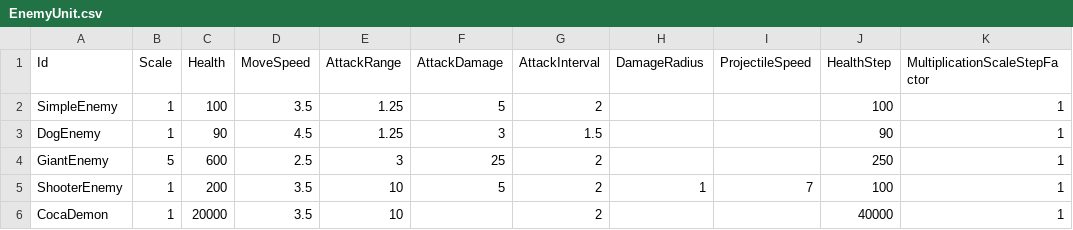
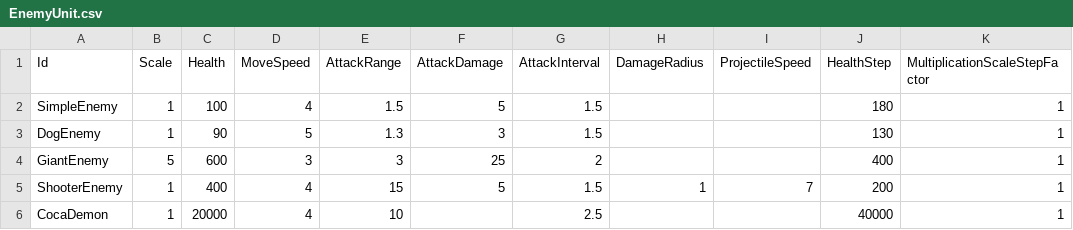
Before and after one commit to KonstantKuz/SuperpowerSquad, a CSV file: Assets/Resources/Configs/EnemyUnit.csv, drawn as a sheet; only a part is shown; the diff names each change by its address in the sheet, - before the commit and + after, or states it on an @@ line.

```diff
--- a/Assets/Resources/Configs/EnemyUnit.csv
+++ b/Assets/Resources/Configs/EnemyUnit.csv
-D2 (MoveSpeed): 3.5
+D2 (MoveSpeed): 4
-E2 (AttackRange): 1.25
+E2 (AttackRange): 1.5
-G2 (AttackInterval): 2
+G2 (AttackInterval): 1.5
-J2 (HealthStep): 100
+J2 (HealthStep): 180
-D3 (MoveSpeed): 4.5
+D3 (MoveSpeed): 5
-E3 (AttackRange): 1.25
+E3 (AttackRange): 1.3
-J3 (HealthStep): 90
+J3 (HealthStep): 130
-D4 (MoveSpeed): 2.5
+D4 (MoveSpeed): 3
-J4 (HealthStep): 250
+J4 (HealthStep): 400
-C5 (Health): 200
+C5 (Health): 400
-D5:D6 (MoveSpeed): 3.5
+D5:D6 (MoveSpeed): 4
-E5 (AttackRange): 10
+E5 (AttackRange): 15
-G5 (AttackInterval): 2
+G5 (AttackInterval): 1.5
-J5 (HealthStep): 100
+J5 (HealthStep): 200
-G6 (AttackInterval): 2
+G6 (AttackInterval): 2.5
```
Also changed, not shown: Assets/Resources/Configs/DroppingLoot.csv, Assets/Resources/Configs/EnemyWaves.csv, 1 other file.
